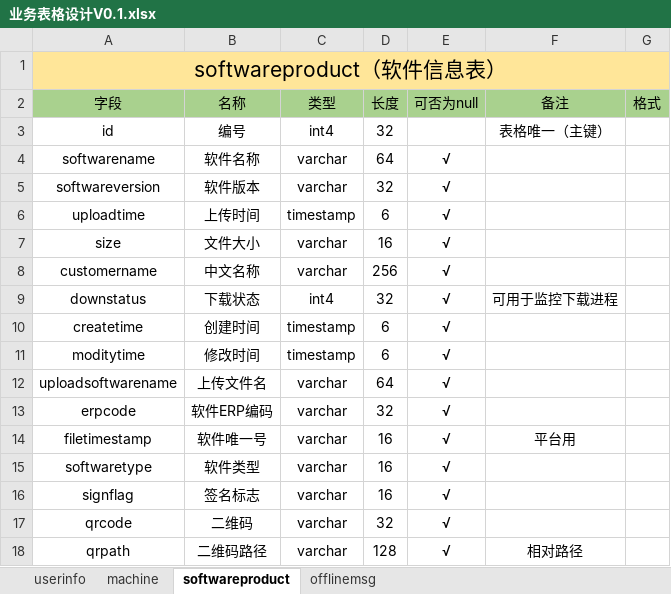
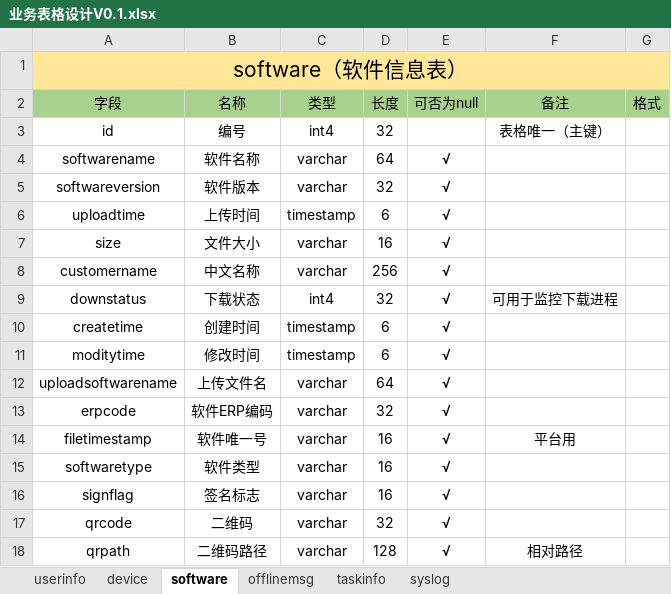
Before and after one commit to cocfire/Docs, an Excel workbook: 业务表格设计V0.1.xlsx, sheet software, drawn as a sheet; values as stored, in another font and other column widths than the file's, no borders; the diff names each change by its address in the sheet, - before the commit and + after, or states it on an @@ line.

```diff
--- a/业务表格设计V0.1.xlsx (sheet software)
+++ b/业务表格设计V0.1.xlsx (sheet software)
-sheet tab: machine
+sheet tab: device
-sheet tab: softwareproduct
+sheet tab: software
+sheet tab: taskinfo
+sheet tab: syslog
-A1 (字段): softwareproduct（软件信息表）
+A1 (字段): software（软件信息表）
```
Also changed, not shown: sheet device, sheet offlinemsg, sheet userinfo, 2 other files.
